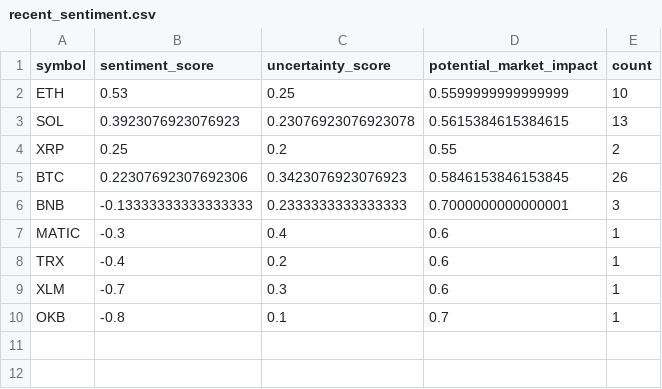
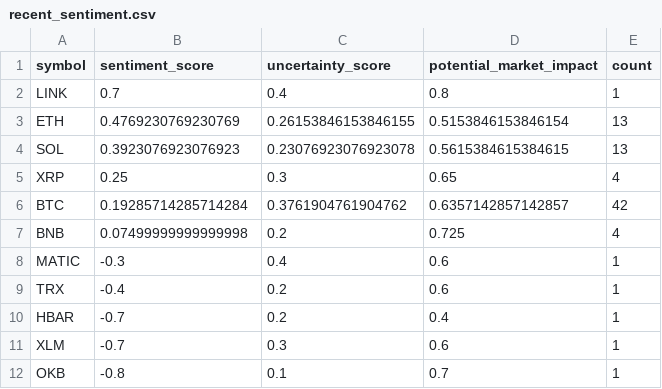
Before and after one commit to vd1371/vd1371.github.io, a CSV file: data/projects/recent_sentiment.csv, drawn as a sheet.

Commit message:
Update sentiment analysis

```diff
--- a/data/projects/recent_sentiment.csv
+++ b/data/projects/recent_sentiment.csv
@@ -1,9 +1,11 @@
 symbol,sentiment_score,uncertainty_score,potential_market_impact,count
-ETH,0.53,0.25,0.5599999999999999,10
+LINK,0.7,0.4,0.8,1
+ETH,0.4769230769230769,0.26153846153846155,0.5153846153846154,13
 SOL,0.3923076923076923,0.23076923076923078,0.5615384615384615,13
-XRP,0.25,0.2,0.55,2
-BTC,0.22307692307692306,0.3423076923076923,0.5846153846153845,26
-BNB,-0.13333333333333333,0.2333333333333333,0.7000000000000001,3
+XRP,0.25,0.3,0.65,4
+BTC,0.19285714285714284,0.3761904761904762,0.6357142857142857,42
+BNB,0.07499999999999998,0.2,0.725,4
 MATIC,-0.3,0.4,0.6,1
 TRX,-0.4,0.2,0.6,1
+HBAR,-0.7,0.2,0.4,1
 XLM,-0.7,0.3,0.6,1
```
Also changed, not shown: 1 other file.
